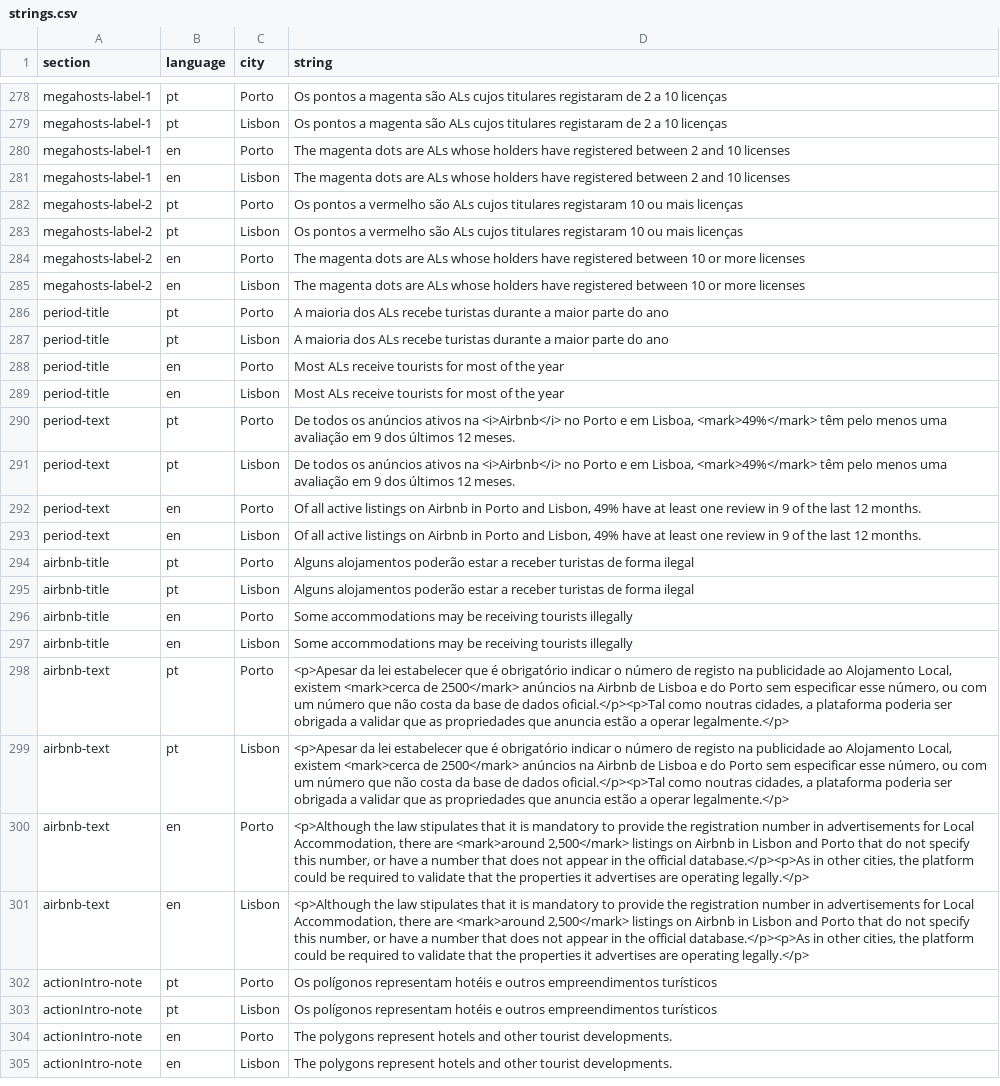
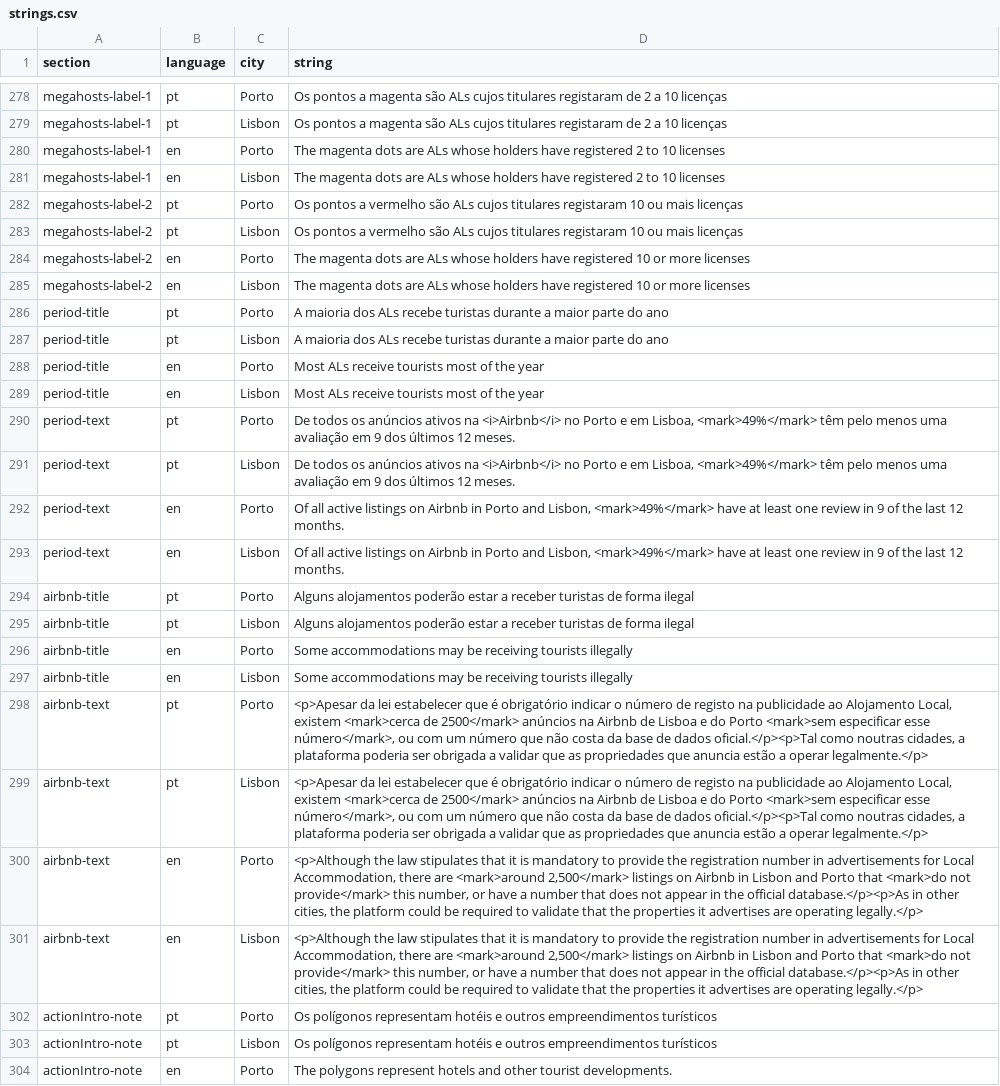
Before and after one commit to drowninginc/desalojamento, a CSV file: web/libs/strings.csv, drawn as a sheet; only a part is shown, gaps mark what is left out; the shorter side is filled out with more unchanged rows; the diff covers the shown part only; the diff names each change by its address in the sheet, - before the commit and + after, or states it on an @@ line.

```diff
--- a/web/libs/strings.csv
+++ b/web/libs/strings.csv
-D280:D281 (string): …have registered between 2 and 10 licenses
+D280:D281 (string): …have registered 2 to 10 licenses
-D284:D285 (string): …have registered between 10 or…
+D284:D285 (string): …have registered 10 or…
-D288:D289 (string): Most ALs receive tourists for most of the year
+D288:D289 (string): Most ALs receive tourists most of the year
-D292:D293 (string): …and Lisbon, 49% have at…
+D292:D293 (string): …and Lisbon, <mark>49%</mark> have at…
-D298:D299 (string): …do Porto sem especificar esse número, ou com…
+D298:D299 (string): …do Porto <mark>sem especificar esse número</mark>, ou com…
-D300:D301 (string): …Porto that do not specify this number,…
+D300:D301 (string): …Porto that <mark>do not provide</mark> this number,…
```
Also changed, not shown: 8 added rows elsewhere in this file, 8 other files.
